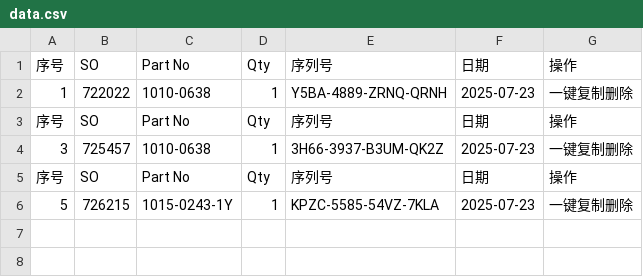
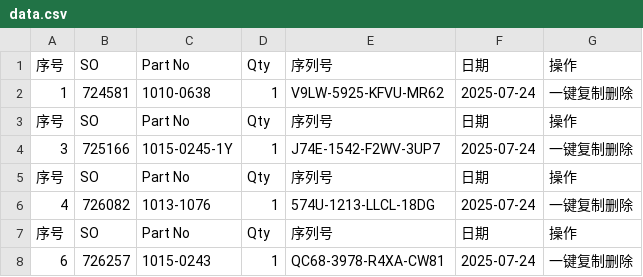
Before and after one commit to Ricky-cloud-star/Zenactcod, a CSV file: data/data.csv, drawn as a sheet.

Commit message:
Update data

```diff
--- a/data/data.csv
+++ b/data/data.csv
@@ -1,6 +1,8 @@
 序号,SO,Part No,Qty,序列号,日期,操作
-1,722022,1010-0638,1,Y5BA-4889-ZRNQ-QRNH,2025-07-23,一键复制删除
+1,724581,1010-0638,1,V9LW-5925-KFVU-MR62,2025-07-24,一键复制删除
 序号,SO,Part No,Qty,序列号,日期,操作
-3,725457,1010-0638,1,3H66-3937-B3UM-QK2Z,2025-07-23,一键复制删除
+3,725166,1015-0245-1Y,1,J74E-1542-F2WV-3UP7,2025-07-24,一键复制删除
 序号,SO,Part No,Qty,序列号,日期,操作
-5,726215,1015-0243-1Y,1,KPZC-5585-54VZ-7KLA,2025-07-23,一键复制删除
+4,726082,1013-1076,1,574U-1213-LLCL-18DG,2025-07-24,一键复制删除
+序号,SO,Part No,Qty,序列号,日期,操作
+6,726257,1015-0243,1,QC68-3978-R4XA-CW81,2025-07-24,一键复制删除
```
